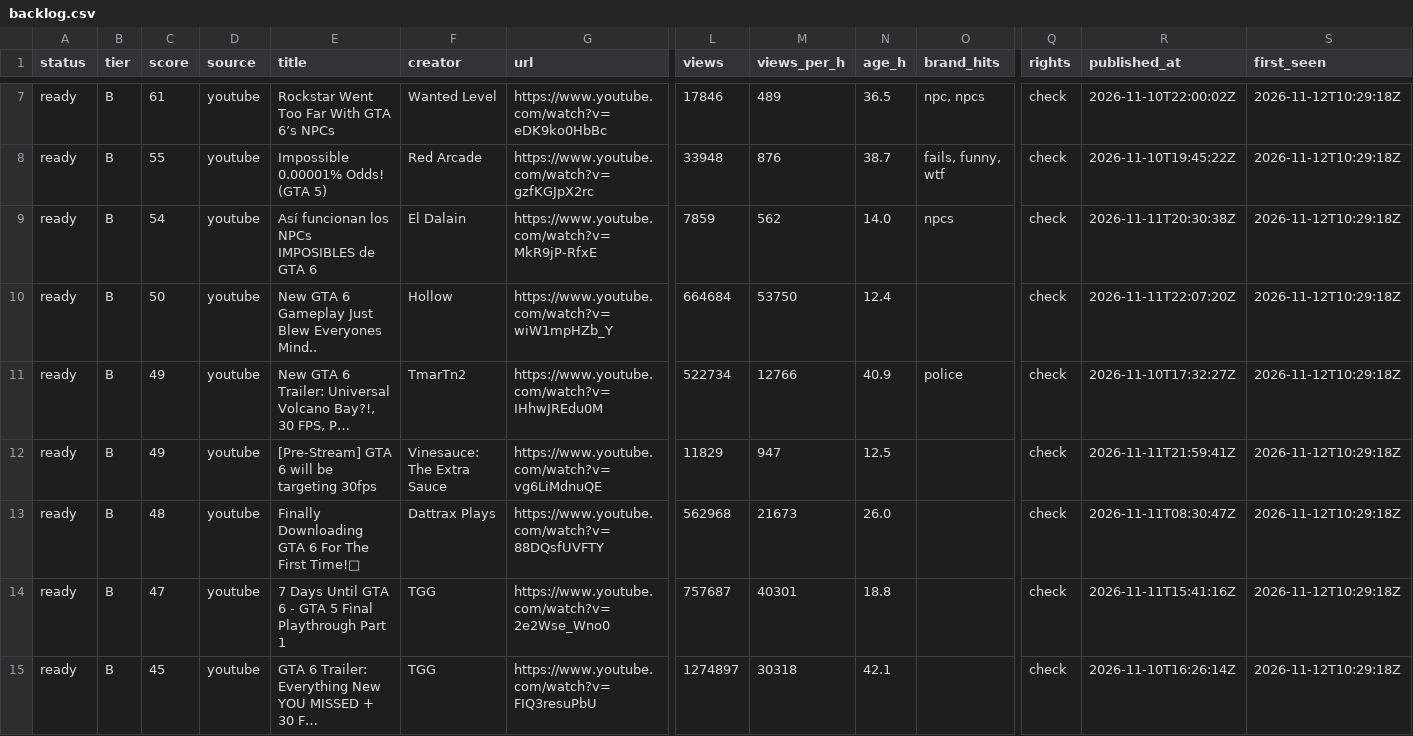
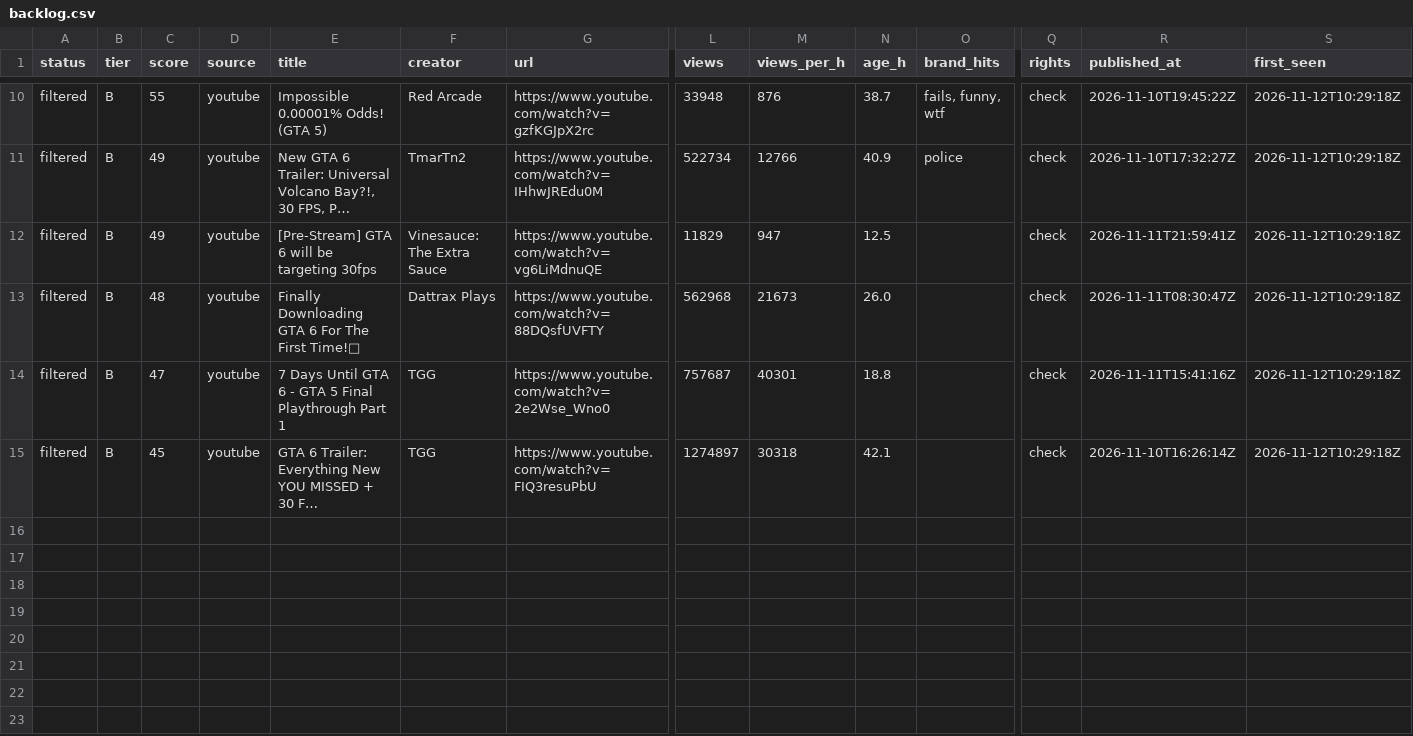
Before and after one commit to UmangShankar/bdil-discovery, a CSV file: backlog.csv, drawn as a sheet; only a part is shown, gaps mark what is left out; long unchanged cells end in …; removed rows and columns are numbered as before the commit, all else as after; rows hold the shown columns only; the diff covers the shown part only; the diff names each change by its address in the sheet, - before the commit and + after, or states it on an @@ line.

```diff
--- a/backlog.csv
+++ b/backlog.csv
-row 7: ready | B | 61 | youtube | Rockstar Went Too Far With GTA 6’s NPCs | Wanted Level | https://www.youtube.com/watch?v=eDK9ko0HbBc | 17846 | 489 | 36.5 | npc, npcs | check | 2026-11-10T22:00:02Z | 2026-11-12T10:29:18Z
-A10 (status): ready
+A10 (status): filtered
-row 9: ready | B | 54 | youtube | Así funcionan los NPCs IMPOSIBLES de GTA 6 | El Dalain | https://www.youtube.com/watch?v=MkR9jP-RfxE | 7859 | 562 | 14.0 | npcs | check | 2026-11-11T20:30:38Z | 2026-11-12T10:29:18Z
-row 10: ready | B | 50 | youtube | New GTA 6 Gameplay Just Blew Everyones Mind.. | Hollow | https://www.youtube.com/watch?v=wiW1mpHZb_Y | 664684 | 53750 | 12.4 |  | check | 2026-11-11T22:07:20Z | 2026-11-12T10:29:18Z
-A11:A15 (status): ready
+A11:A15 (status): filtered
```
Also changed, not shown: 3 added rows and 5 edited cells elsewhere in this file, 1 other file.
